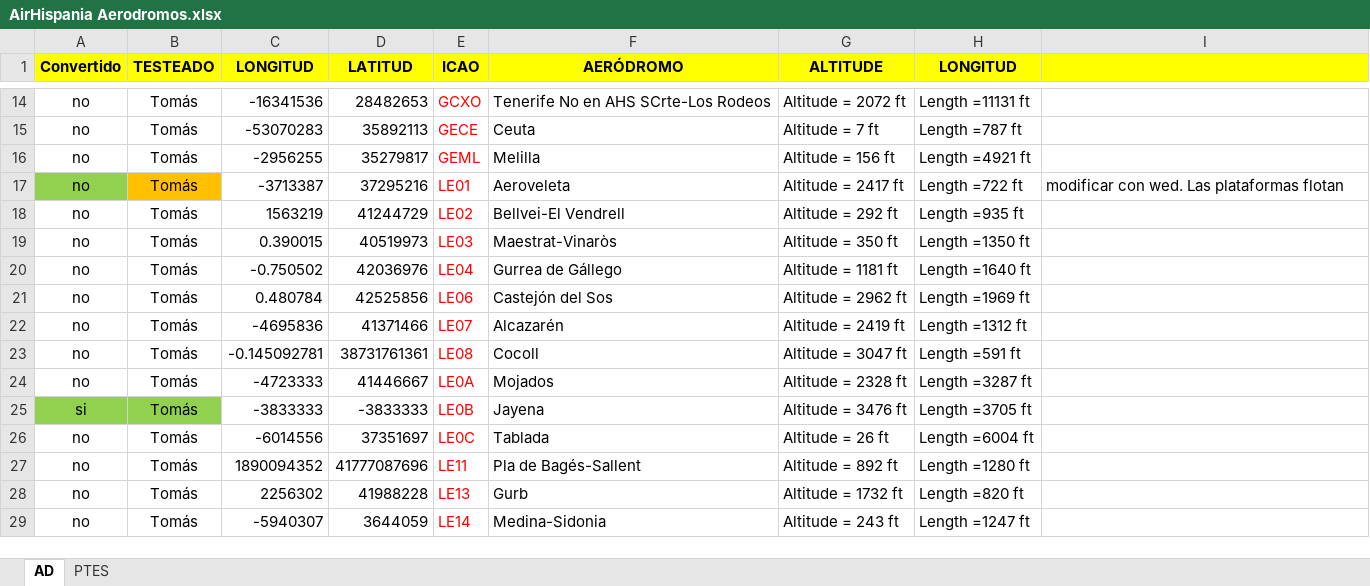
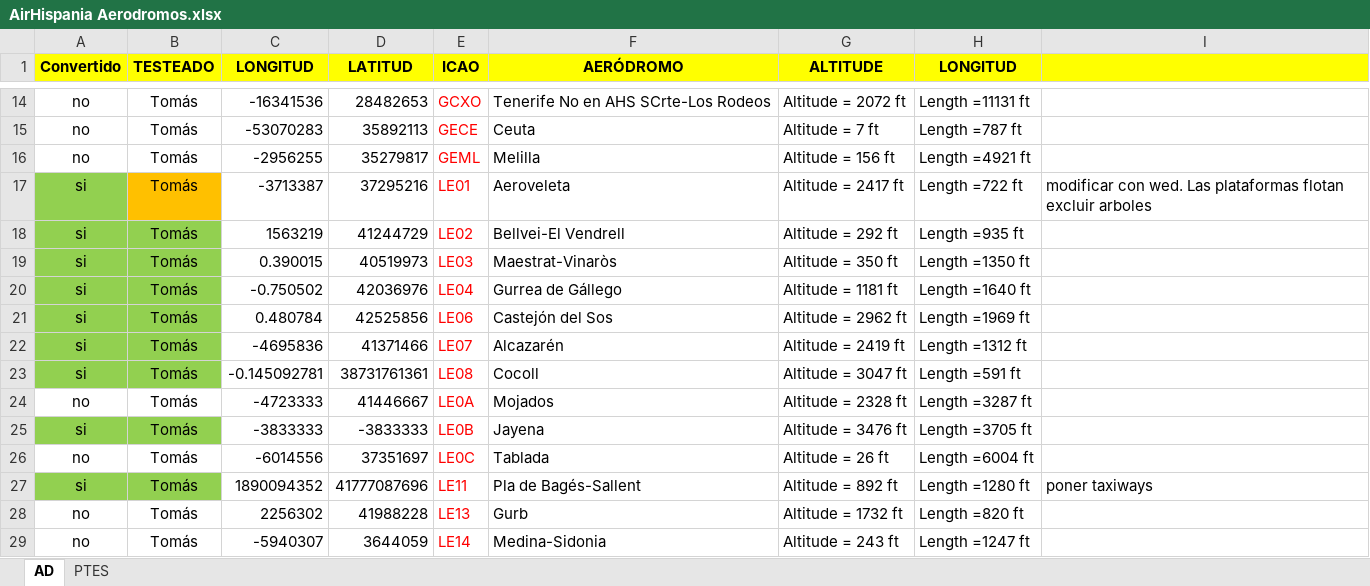
Before and after one commit to josemanuelgv/xplane-airhispania, an Excel workbook: airhispania-xsc/AirHispania Aerodromos.xlsx, sheet AD, drawn as a sheet; only a part is shown, gaps mark what is left out; values as stored, in another font and other column widths than the file's, no borders; the diff names each change by its address in the sheet, - before the commit and + after, or states it on an @@ line.

```diff
--- a/airhispania-xsc/AirHispania Aerodromos.xlsx (sheet AD)
+++ b/airhispania-xsc/AirHispania Aerodromos.xlsx (sheet AD)
-A17:A23 (Convertido): no
+A17:A23 (Convertido): si
-I17: …plataformas flotan
+I17: …plataformas flotan excluir arboles
-A18:B23 fill: none
+A18:B23 fill: #92D050
-A27 (Convertido): no
+A27 (Convertido): si
-A27:B27 fill: none
+A27:B27 fill: #92D050
-I27: (empty)
+I27: poner taxiways
```
